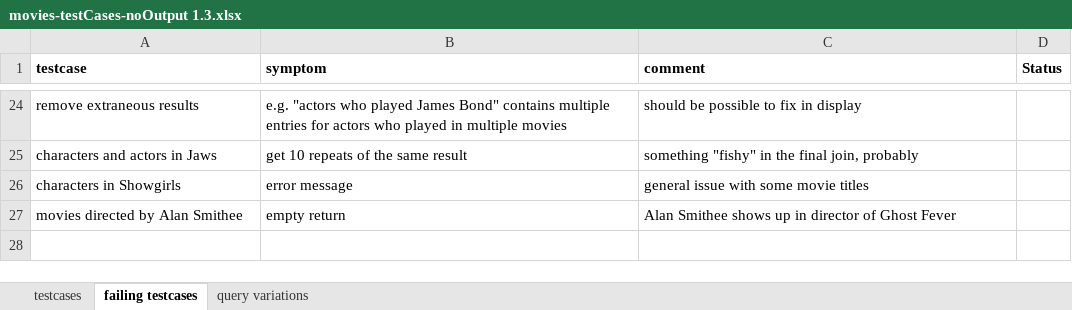
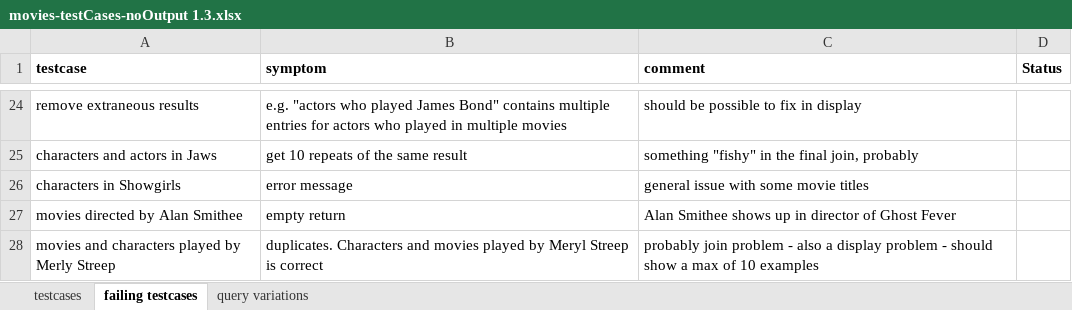
Before and after one commit to ryanmark1867/chatbot, an Excel workbook: testcases/movies-testCases-noOutput 1.3.xlsx, sheet failing testcases, drawn as a sheet; only a part is shown, gaps mark what is left out; values as stored, in another font and other column widths than the file's, no borders; the diff names each change by its address in the sheet, - before the commit and + after, or states it on an @@ line.

Commit message:
Add files via upload

```diff
--- a/testcases/movies-testCases-noOutput 1.3.xlsx (sheet failing testcases)
+++ b/testcases/movies-testCases-noOutput 1.3.xlsx (sheet failing testcases)
+row 28: movies and characters played by Merly Streep | duplicates. Characters and movies played by Meryl Streep is correct | probably join problem - also a display problem - should show a max of 10 examples
```
